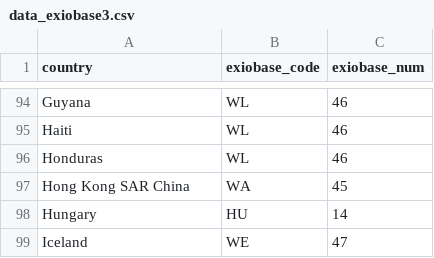
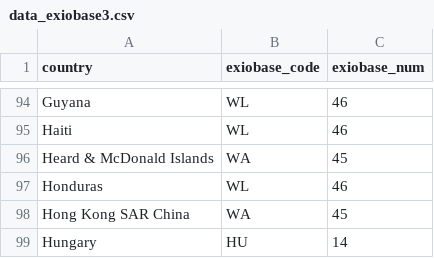
Before and after one commit to vincentarelbundock/countrycode, a CSV file: dictionary/data_exiobase3.csv, drawn as a sheet; only a part is shown, gaps mark what is left out; the shorter side is filled out with more unchanged rows.

Commit message:
Add a missing country

```diff
--- a/dictionary/data_exiobase3.csv
+++ b/dictionary/data_exiobase3.csv
@@ -95,2 +95,3 @@ Guyana,WL,46
 Haiti,WL,46
+Heard & McDonald Islands,WA,45
 Honduras,WL,46
```
Also changed, not shown: 1 other file.
